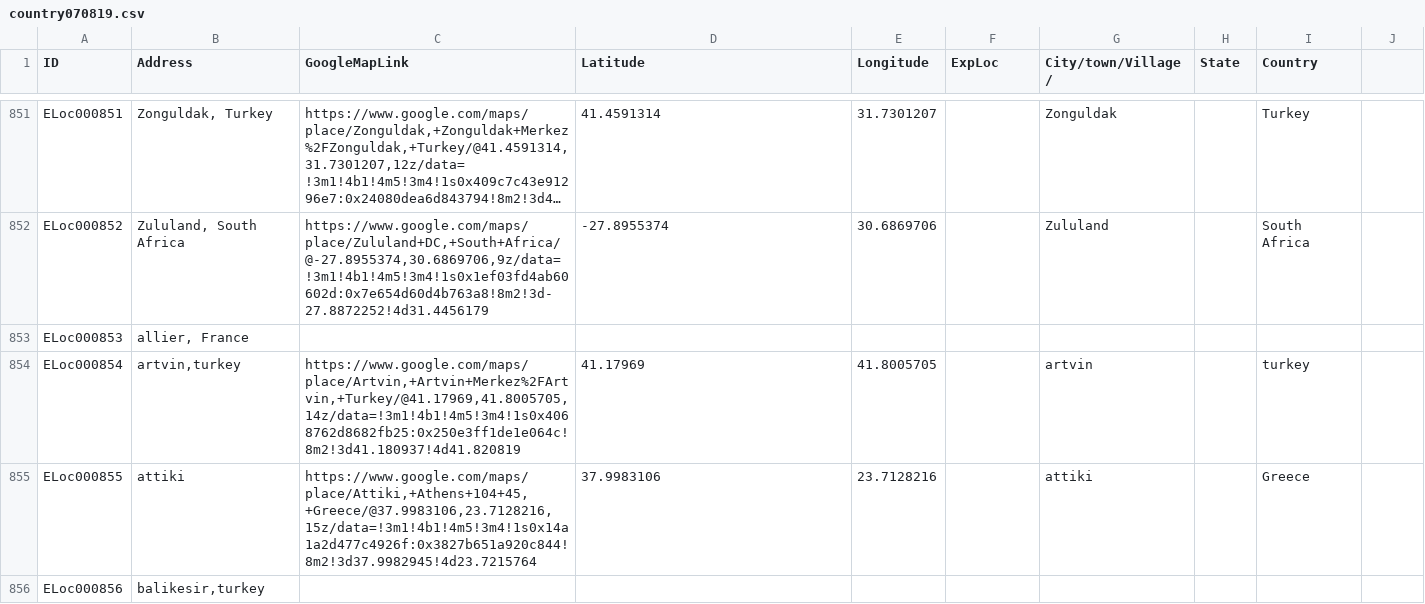
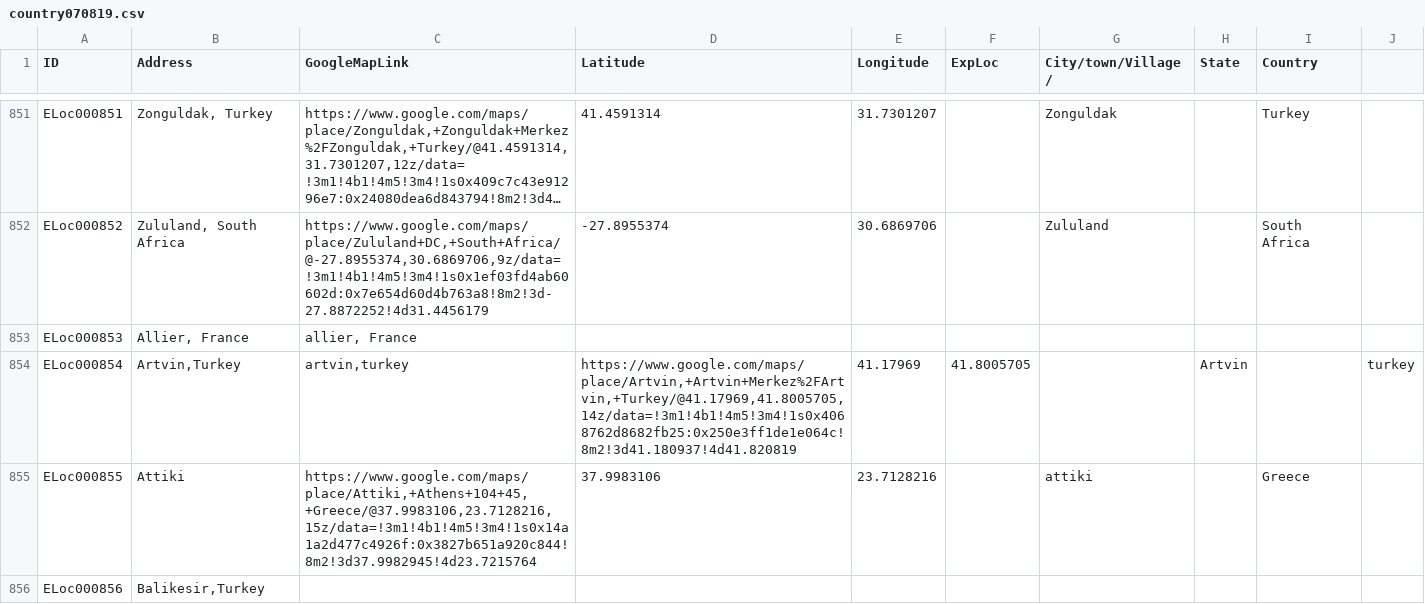
Before and after one commit to gilienv/EssOilDB, a CSV file: tables/location/country070819.csv, drawn as a sheet; only a part is shown, gaps mark what is left out; long unchanged cells end in …; the diff covers the shown part only; the diff names each change by its address in the sheet, - before the commit and + after, or states it on an @@ line.

Commit message:
added location table with unique location ID

```diff
--- a/tables/location/country070819.csv
+++ b/tables/location/country070819.csv
-B853 (Address): allier, France
+B853 (Address): Allier, France
-C853 (GoogleMapLink): (empty)
+C853 (GoogleMapLink): allier, France
-B854 (Address): artvin,turkey
+B854 (Address): Artvin,Turkey
-C854 (GoogleMapLink): https://www.google.com/maps/place/Artvin,+Artvin+Merkez%2FArtvin,+Turkey/@41.17969,41.8005705,14z/data=!3m1!4b1!4m5!3m4!1s0x4068762d8682fb25:0x250e3ff1de1e064c!8m2!3d41.180937!4d41.820819
+C854 (GoogleMapLink): artvin,turkey
-D854 (Latitude): 41.17969
+D854 (Latitude): https://www.google.com/maps/place/Artvin,+Artvin+Merkez%2FArtvin,+Turkey/@41.17969,41.8005705,14z/data=!3m1!4b1!4m5!3m4!1s0x4068762d8682fb25:0x250e3ff1de1e064c!8m2!3d41.180937!4d41.820819
-E854 (Longitude): 41.8005705
+E854 (Longitude): 41.17969
-F854 (ExpLoc): (empty)
+F854 (ExpLoc): 41.8005705
-G854 (City/town/Village/): artvin
+G854 (City/town/Village/): (empty)
-H854 (State): (empty)
+H854 (State): Artvin
-I854 (Country): turkey
+I854 (Country): (empty)
-J854: (empty)
+J854: turkey
-B855 (Address): attiki
+B855 (Address): Attiki
-B856 (Address): balikesir,turkey
+B856 (Address): Balikesir,Turkey
```
Also changed, not shown: 36 edited cells elsewhere in this file.
